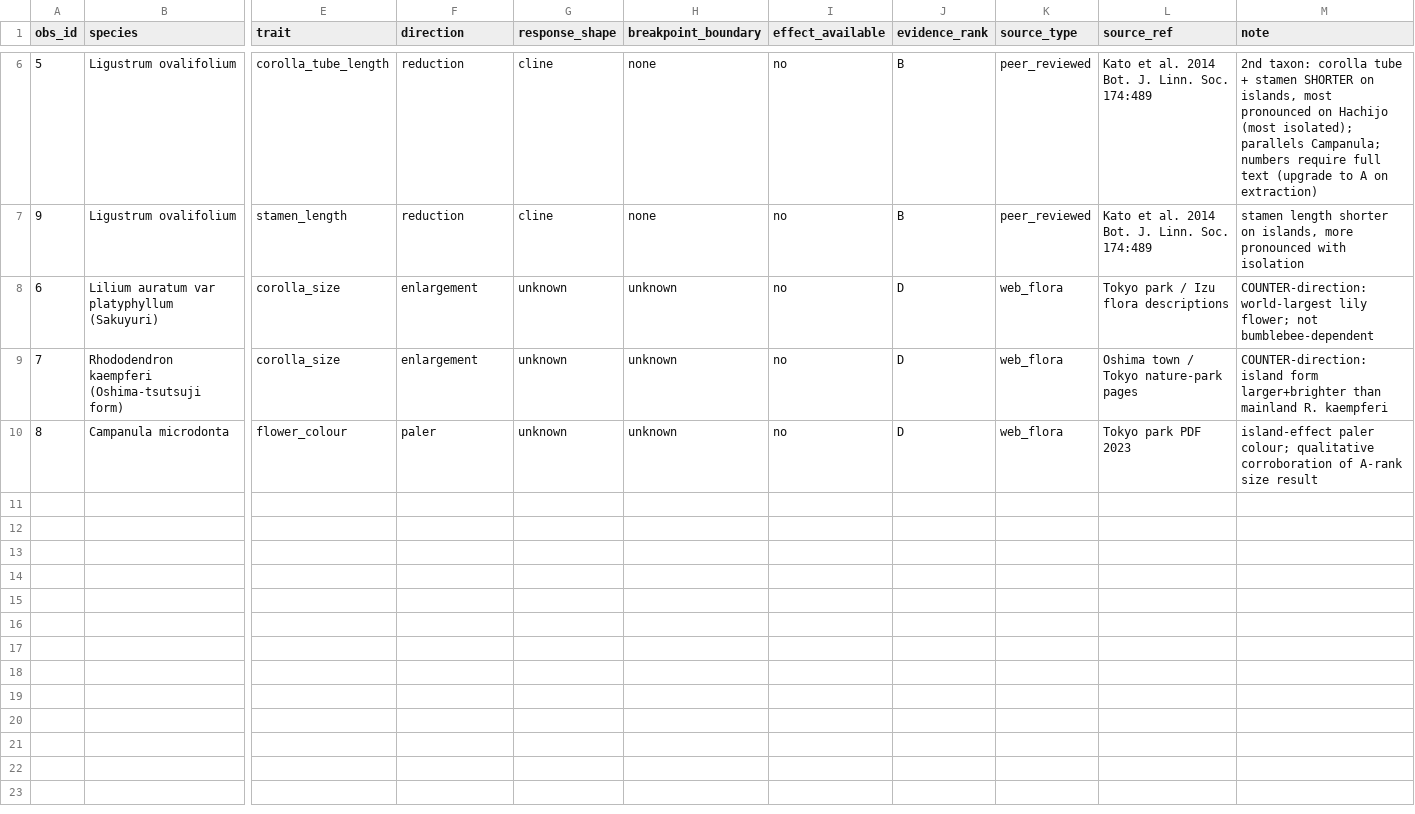
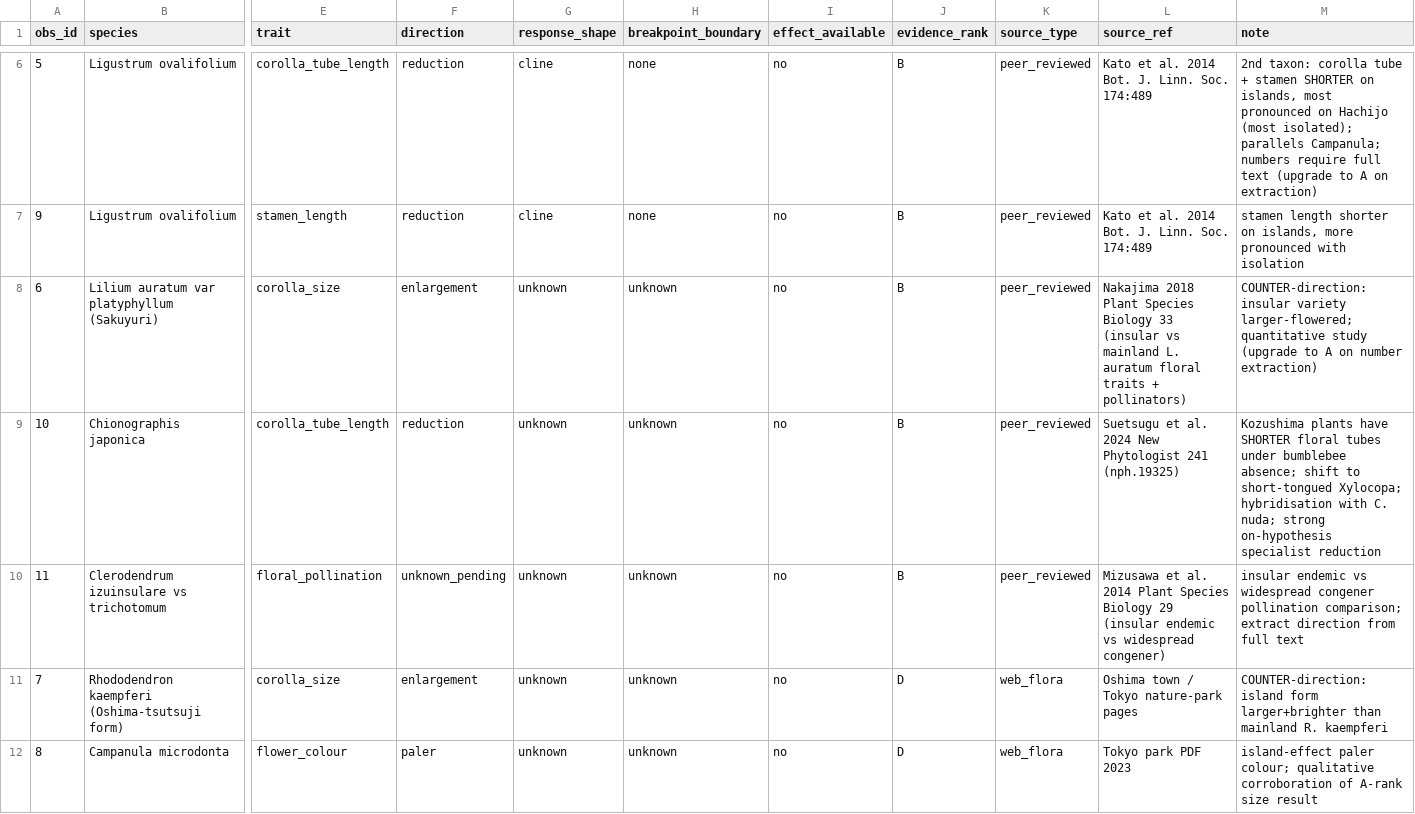
Before and after one commit to zuizui0223/izu-core, a CSV file: paper/evidence_observations.csv, drawn as a sheet; only a part is shown, gaps mark what is left out; rows hold the shown columns only; the diff names each change by its address in the sheet, - before the commit and + after, or states it on an @@ line.

```diff
--- a/paper/evidence_observations.csv
+++ b/paper/evidence_observations.csv
-J8 (evidence_rank): D
+J8 (evidence_rank): B
-K8 (source_type): web_flora
+K8 (source_type): peer_reviewed
-L8 (source_ref): Tokyo park / Izu flora descriptions
+L8 (source_ref): Nakajima 2018 Plant Species Biology 33 (insular vs mainland L. auratum floral traits + pollinators)
-M8 (note): COUNTER-direction: world-largest lily flower; not bumblebee-dependent
+M8 (note): COUNTER-direction: insular variety larger-flowered; quantitative study (upgrade to A on number extraction)
+row 9: 10 | Chionographis japonica | corolla_tube_length | reduction | unknown | unknown | no | B | peer_reviewed | Suetsugu et al. 2024 New Phytologist 241 (nph.19325) | Kozushima plants have SHORTER floral tubes under bumblebee absence; shift to short-tongued Xylocopa; hybridisation with C. nuda; strong on-hypothesis specialist reduction
+row 10: 11 | Clerodendrum izuinsulare vs trichotomum | floral_pollination | unknown_pending | unknown | unknown | no | B | peer_reviewed | Mizusawa et al. 2014 Plant Species Biology 29 (insular endemic vs widespread congener) | insular endemic vs widespread congener pollination comparison; extract direction from full text
```
Also changed, not shown: 2 other files.
